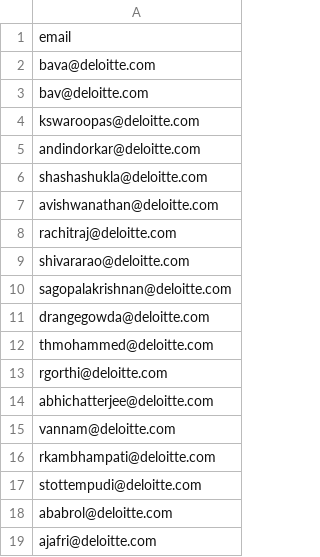
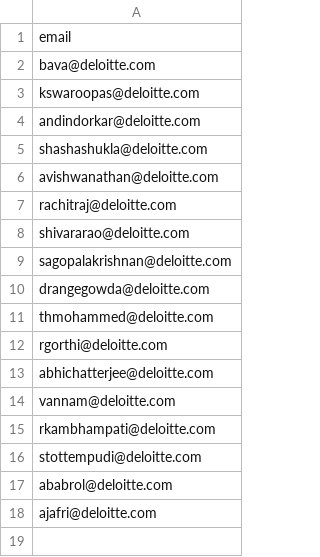
Before and after one commit to baluvreddy44/GENAIDAccess, a CSV file: authorized_users.csv, drawn as a sheet.

Commit message:
Update authorized_users.csv

```diff
--- a/authorized_users.csv
+++ b/authorized_users.csv
@@ -2,3 +2,2 @@ email
 bava@deloitte.com
-bav@deloitte.com
 kswaroopas@deloitte.com
```
